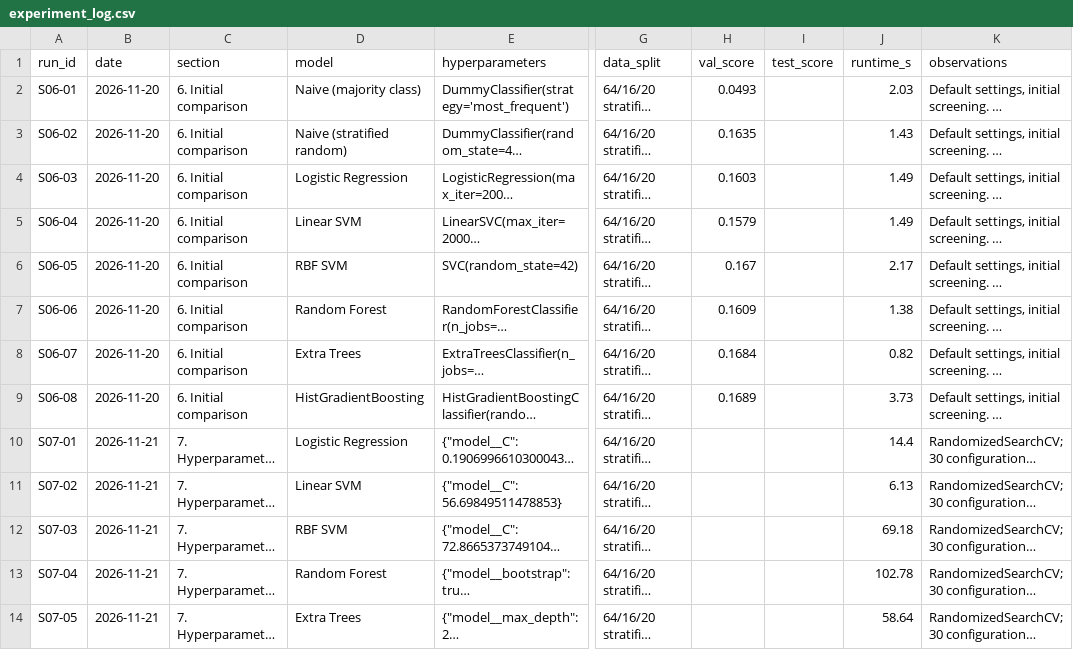
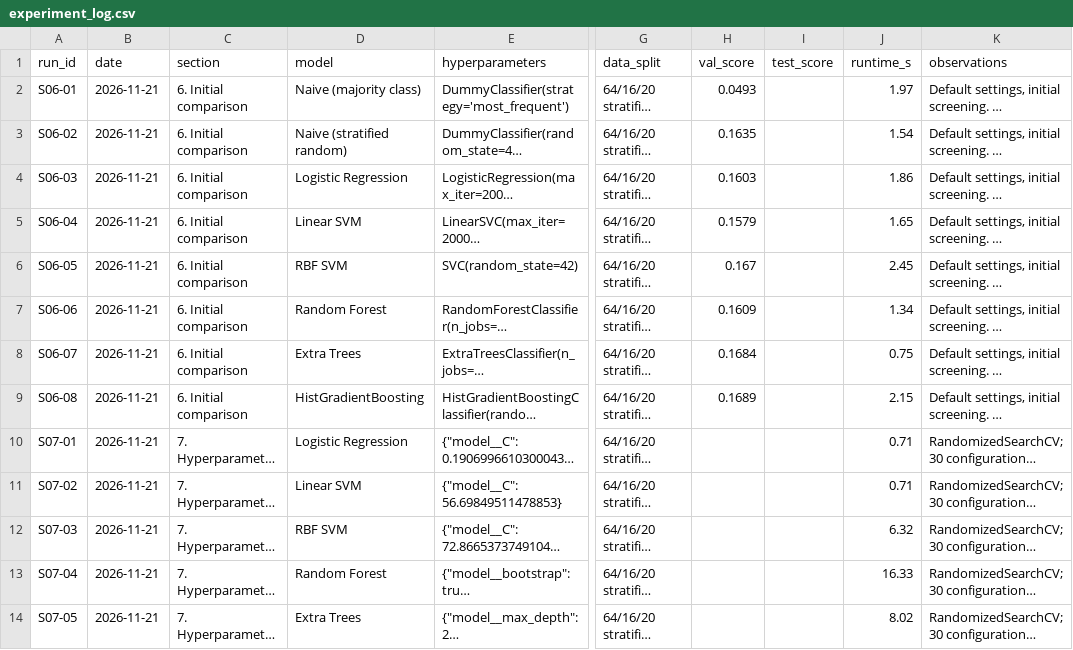
Before and after one commit to justinseeuoit/machine-learning-course-project, a CSV file: reports/phase_results/experiment_log.csv, drawn as a sheet; only a part is shown, gaps mark what is left out; long unchanged cells end in …; the diff covers the shown part only; the diff names each change by its address in the sheet, - before the commit and + after, or states it on an @@ line.

```diff
--- a/reports/phase_results/experiment_log.csv
+++ b/reports/phase_results/experiment_log.csv
-B2:B9 (date): 2026-11-20
+B2:B9 (date): 2026-11-21
-J2 (runtime_s): 2.03
+J2 (runtime_s): 1.97
-J3 (runtime_s): 1.43
+J3 (runtime_s): 1.54
-J4 (runtime_s): 1.49
+J4 (runtime_s): 1.86
-J5 (runtime_s): 1.49
+J5 (runtime_s): 1.65
-J6 (runtime_s): 2.17
+J6 (runtime_s): 2.45
-J7 (runtime_s): 1.38
+J7 (runtime_s): 1.34
-J8 (runtime_s): 0.82
+J8 (runtime_s): 0.75
-J9 (runtime_s): 3.73
+J9 (runtime_s): 2.15
-J10 (runtime_s): 14.4
+J10 (runtime_s): 0.71
-J11 (runtime_s): 6.13
+J11 (runtime_s): 0.71
-J12 (runtime_s): 69.18
+J12 (runtime_s): 6.32
-J13 (runtime_s): 102.78
+J13 (runtime_s): 16.33
-J14 (runtime_s): 58.64
+J14 (runtime_s): 8.02
```
Also changed, not shown: 19 edited cells elsewhere in this file, reports/phase_results/feature_importance_comparison.csv, reports/phase_results/histgradientboosting_permutation_importance.csv, 21 other files.
